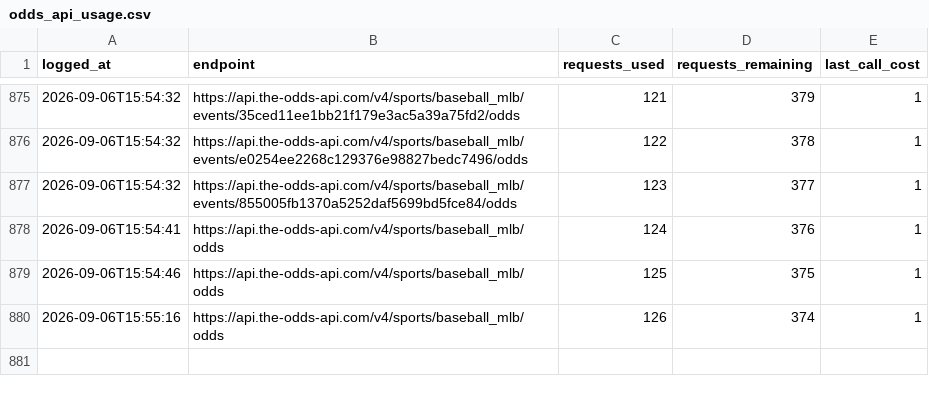
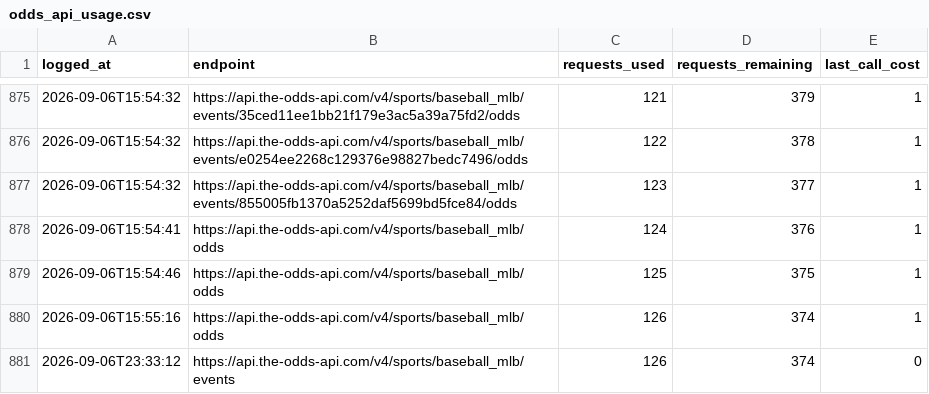
Before and after one commit to jackgoad05-afk/mlb-k-props, a CSV file: output/odds_api_usage.csv, drawn as a sheet; only a part is shown, gaps mark what is left out.

```diff
--- a/output/odds_api_usage.csv
+++ b/output/odds_api_usage.csv
@@ -880 +880,2 @@ logged_at,endpoint,requests_used,requests_remaining,last_call_cost
 2026-09-06T15:55:16,https://api.the-odds-api.com/v4/sports/baseball_mlb/odds,126,374,1
+2026-09-06T23:33:12,https://api.the-odds-api.com/v4/sports/baseball_mlb/events,126,374,0
```
